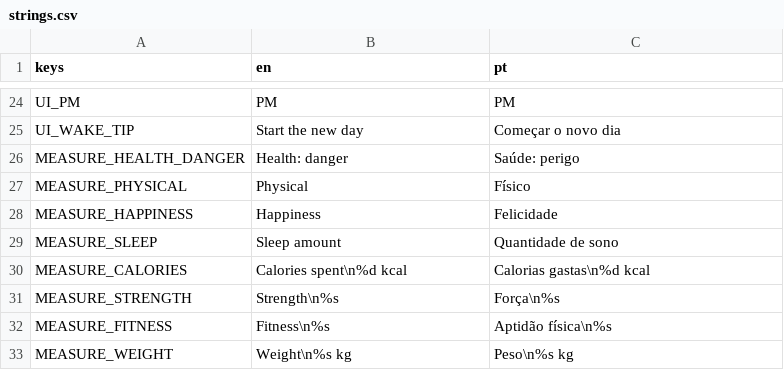
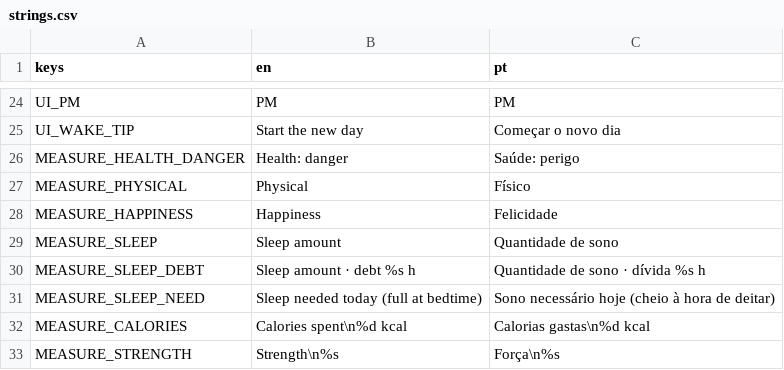
Before and after one commit to RomesQuiet/bio-streams-CMP, a CSV file: translations/strings.csv, drawn as a sheet; only a part is shown, gaps mark what is left out; the shorter side is filled out with more unchanged rows.

```diff
--- a/translations/strings.csv
+++ b/translations/strings.csv
@@ -29,2 +29,4 @@ MEASURE_HAPPINESS,Happiness,Felicidade
 MEASURE_SLEEP,Sleep amount,Quantidade de sono
+MEASURE_SLEEP_DEBT,Sleep amount · debt %s h,Quantidade de sono · dívida %s h
+MEASURE_SLEEP_NEED,Sleep needed today (full at bedtime),Sono necessário hoje (cheio à hora de deitar)
 MEASURE_CALORIES,Calories spent\n%d kcal,Calorias gastas\n%d kcal
```
Also changed, not shown: 21 other files.
